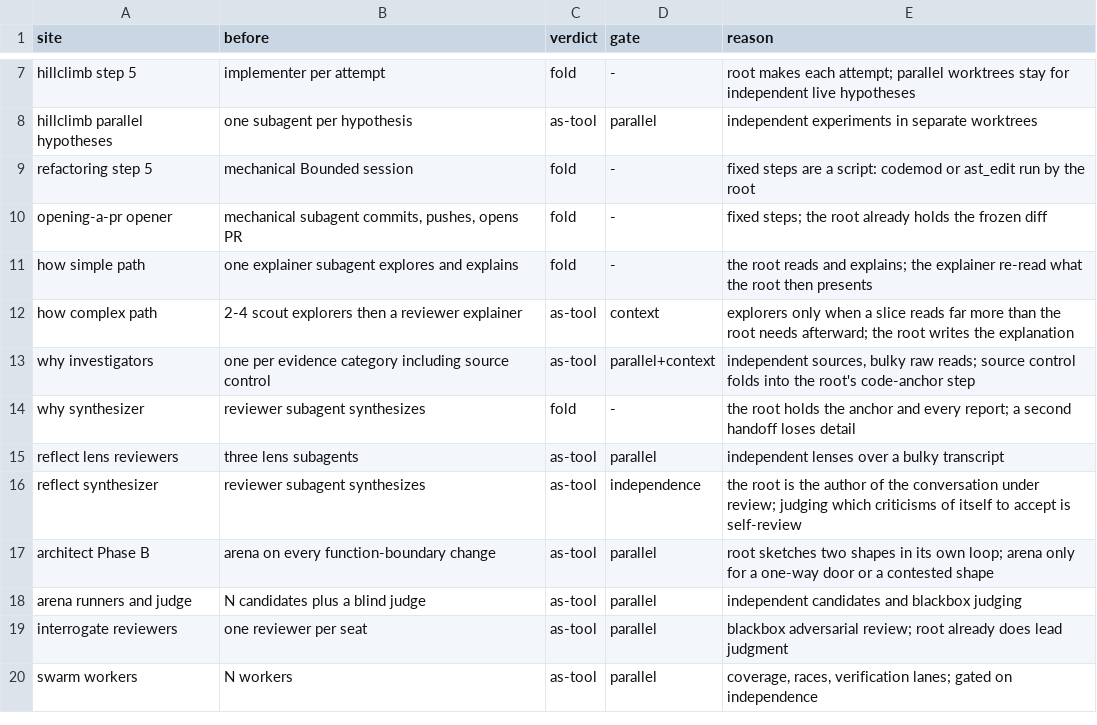
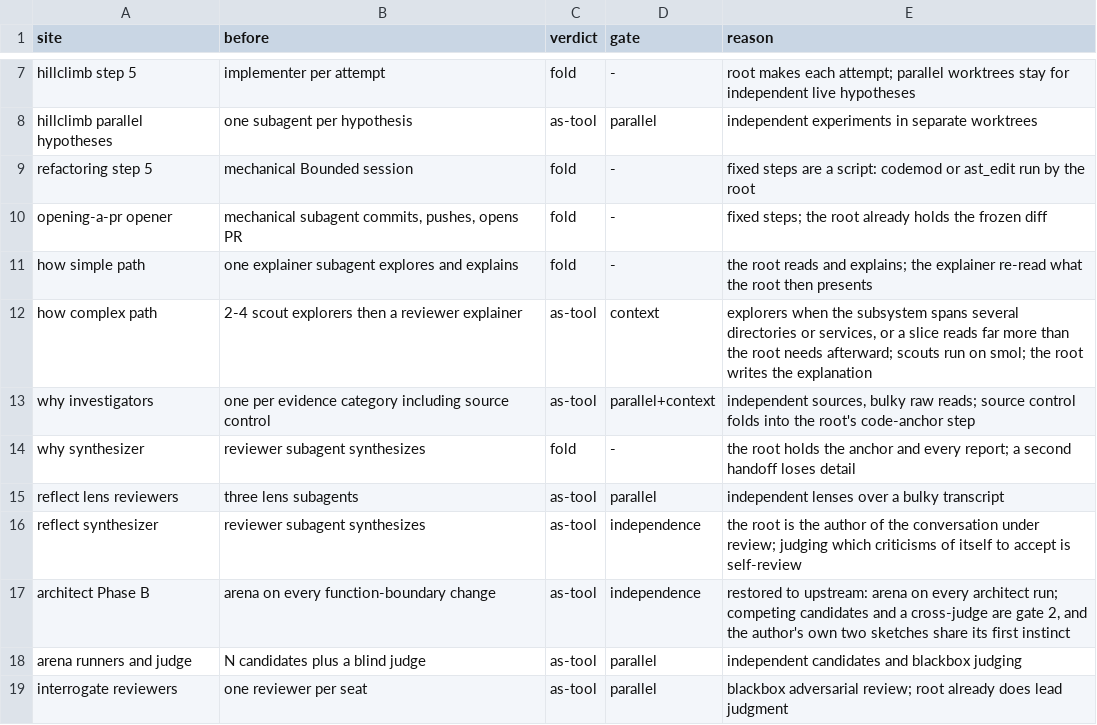
Before and after one commit to Sup-Film/pstack-omp-lean, a TSV file: docs/single-loop/inventory.tsv, drawn as a sheet; only a part is shown, gaps mark what is left out; the shorter side is filled out with more unchanged rows.

```diff
--- a/docs/single-loop/inventory.tsv
+++ b/docs/single-loop/inventory.tsv
@@ -11,3 +11,3 @@ opening-a-pr opener	mechanical subagent commits, pushes, opens PR	fold	-	fixed s
 how simple path	one explainer subagent explores and explains	fold	-	the root reads and explains; the explainer re-read what the root then presents
-how complex path	2-4 scout explorers then a reviewer explainer	as-tool	context	explorers only when a slice reads far more than the root needs afterward; the root writes the explanation
+how complex path	2-4 scout explorers then a reviewer explainer	as-tool	context	explorers when the subsystem spans several directories or services, or a slice reads far more than the root needs afterward; scouts run on smol; the root writes the explanation
 why investigators	one per evidence category including source control	as-tool	parallel+context	independent sources, bulky raw reads; source control folds into the root's code-anchor step
@@ -16,3 +16,3 @@ reflect lens reviewers	three lens subagents	as-tool	parallel	independent lenses
 reflect synthesizer	reviewer subagent synthesizes	as-tool	independence	the root is the author of the conversation under review; judging which criticisms of itself to accept is self-review
-architect Phase B	arena on every function-boundary change	as-tool	parallel	root sketches two shapes in its own loop; arena only for a one-way door or a contested shape
+architect Phase B	arena on every function-boundary change	as-tool	independence	restored to upstream: arena on every architect run; competing candidates and a cross-judge are gate 2, and the author's own two sketches share its first instinct
 arena runners and judge	N candidates plus a blind judge	as-tool	parallel	independent candidates and blackbox judging
```
Also changed, not shown: docs/single-loop/decisions.tsv, 6 other files.
